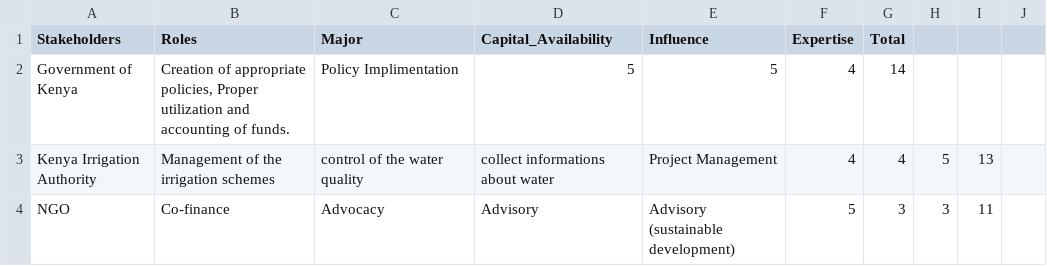
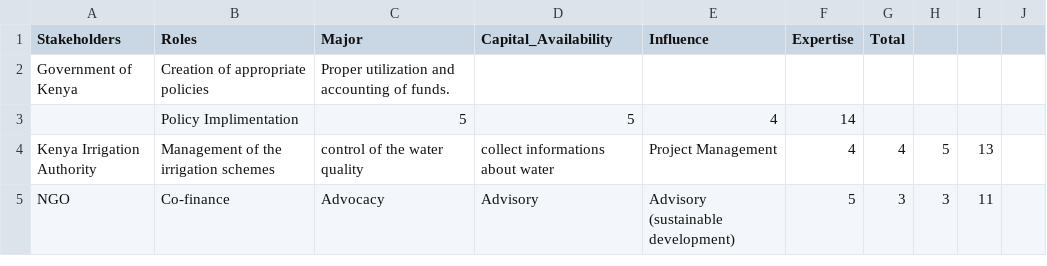
Before and after one commit to MrOyieyo/Decision-Analysis-Project, a CSV file: Stakeholder Management data.csv, drawn as a sheet; only a part is shown.

Commit message:
Update Stakeholder Management data.csv

```diff
--- a/Stakeholder Management data.csv
+++ b/Stakeholder Management data.csv
@@ -1,3 +1,4 @@
 Stakeholders,Roles,Major,Capital_Availability,Influence,Expertise,Total
-Government of Kenya,"Creation of appropriate policies, Proper utilization and accounting of funds.",Policy Implimentation,5,5,4,14
+Government of Kenya,""Creation of appropriate policies, Proper utilization and accounting of funds.
+"",Policy Implimentation,5,5,4,14
 Kenya Irrigation Authority,Management of the irrigation schemes, control of the water quality, collect informations about water,Project Management,4,4,5,13
```
